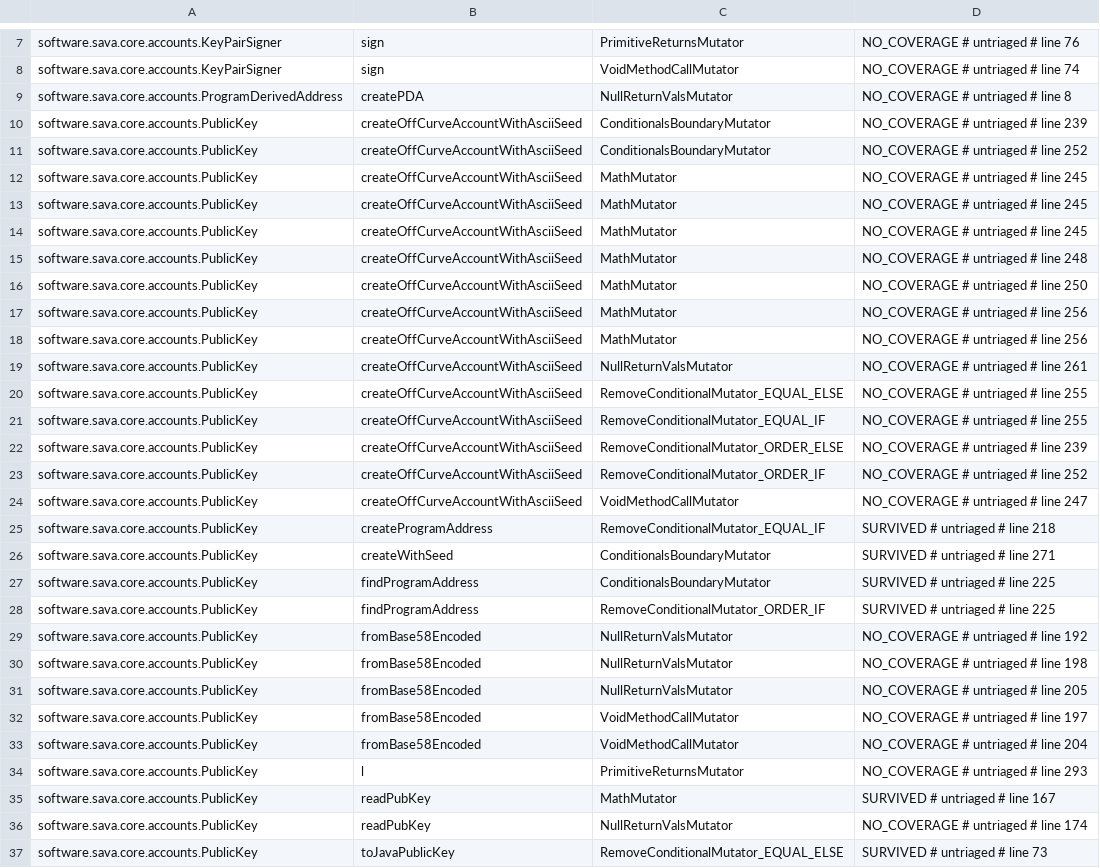
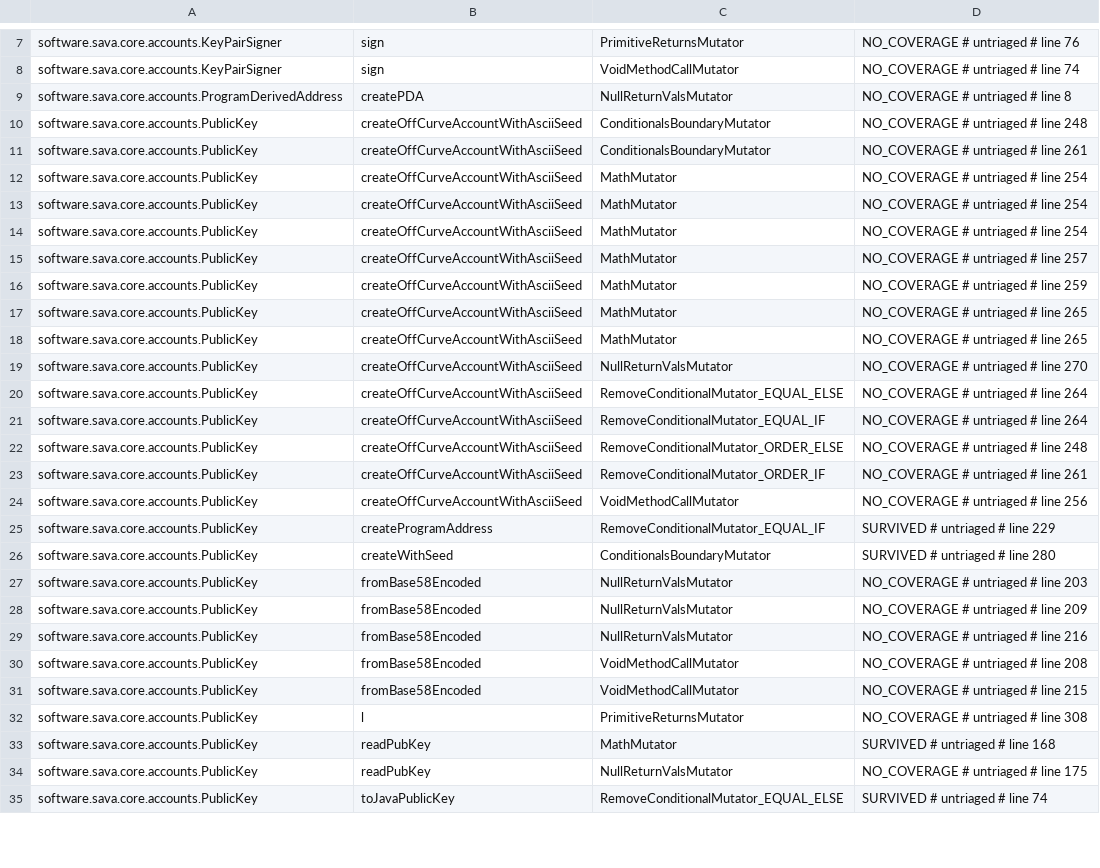
Before and after one commit to sava-software/sava, a CSV file: sava-core/config/pitest/accounts-accepted.csv, drawn as a sheet; only a part is shown, gaps mark what is left out; removed rows and columns are numbered as before the commit, all else as after; the diff covers the shown part only; the diff names each change by its address in the sheet, - before the commit and + after, or states it on an @@ line.

Commit message:
fix(core): match Solana PDA derivation limits
Limit canonical derivation to 15 caller seeds and search bump seeds from 255 through 1.

```diff
--- a/sava-core/config/pitest/accounts-accepted.csv
+++ b/sava-core/config/pitest/accounts-accepted.csv
-D10: NO_COVERAGE # untriaged # line 239
+D10: NO_COVERAGE # untriaged # line 248
-D11: NO_COVERAGE # untriaged # line 252
+D11: NO_COVERAGE # untriaged # line 261
-D12:D14: NO_COVERAGE # untriaged # line 245
+D12:D14: NO_COVERAGE # untriaged # line 254
-D15: NO_COVERAGE # untriaged # line 248
+D15: NO_COVERAGE # untriaged # line 257
-D16: NO_COVERAGE # untriaged # line 250
+D16: NO_COVERAGE # untriaged # line 259
-D17:D18: NO_COVERAGE # untriaged # line 256
+D17:D18: NO_COVERAGE # untriaged # line 265
-D19: NO_COVERAGE # untriaged # line 261
+D19: NO_COVERAGE # untriaged # line 270
-D20:D21: NO_COVERAGE # untriaged # line 255
+D20:D21: NO_COVERAGE # untriaged # line 264
-D22: NO_COVERAGE # untriaged # line 239
+D22: NO_COVERAGE # untriaged # line 248
-D23: NO_COVERAGE # untriaged # line 252
+D23: NO_COVERAGE # untriaged # line 261
-D24: NO_COVERAGE # untriaged # line 247
+D24: NO_COVERAGE # untriaged # line 256
-D25: SURVIVED # untriaged # line 218
+D25: SURVIVED # untriaged # line 229
-D26: SURVIVED # untriaged # line 271
+D26: SURVIVED # untriaged # line 280
-row 27: software.sava.core.accounts.PublicKey | findProgramAddress | ConditionalsBoundaryMutator | SURVIVED # untriaged # line 225
-row 28: software.sava.core.accounts.PublicKey | findProgramAddress | RemoveConditionalMutator_ORDER_IF | SURVIVED # untriaged # line 225
-D27: NO_COVERAGE # untriaged # line 192
+D27: NO_COVERAGE # untriaged # line 203
-D28: NO_COVERAGE # untriaged # line 198
+D28: NO_COVERAGE # untriaged # line 209
-D29: NO_COVERAGE # untriaged # line 205
+D29: NO_COVERAGE # untriaged # line 216
-D30: NO_COVERAGE # untriaged # line 197
+D30: NO_COVERAGE # untriaged # line 208
-D31: NO_COVERAGE # untriaged # line 204
+D31: NO_COVERAGE # untriaged # line 215
-D32: NO_COVERAGE # untriaged # line 293
+D32: NO_COVERAGE # untriaged # line 308
-D33: SURVIVED # untriaged # line 167
+D33: SURVIVED # untriaged # line 168
-D34: NO_COVERAGE # untriaged # line 174
+D34: NO_COVERAGE # untriaged # line 175
-D35: SURVIVED # untriaged # line 73
+D35: SURVIVED # untriaged # line 74
```
Also changed, not shown: 4 removed rows and 30 edited cells elsewhere in this file, 4 other files.
